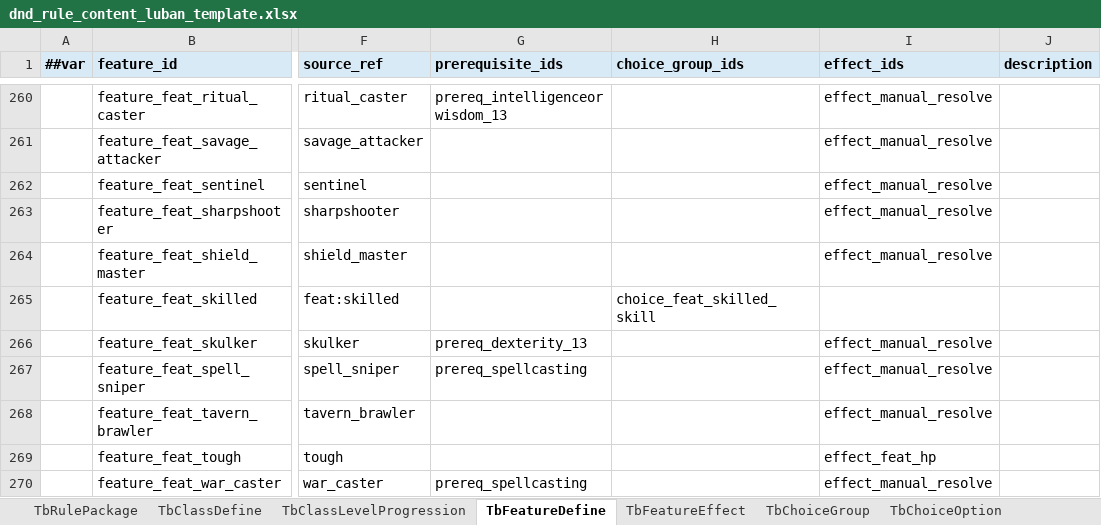
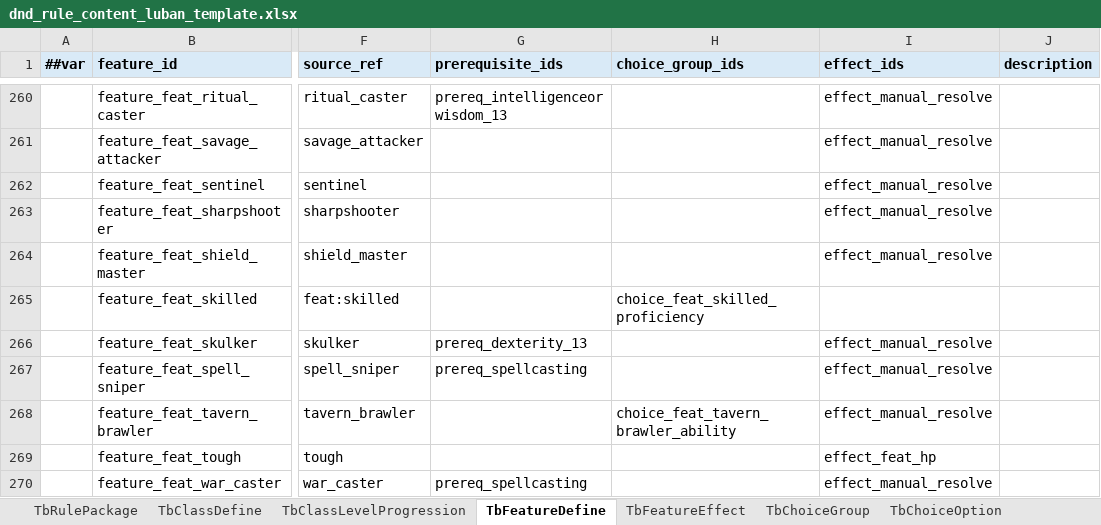
Before and after one commit to Brian-kai-Liu/DnDTool, an Excel workbook: Configs/GameConfig/Datas/dnd_rule_content_luban_template.xlsx, sheet TbFeatureDefine, drawn as a sheet; only a part is shown, gaps mark what is left out; values as stored, in another font and other column widths than the file's, no borders; the diff covers the shown part only; the diff names each change by its address in the sheet, - before the commit and + after, or states it on an @@ line.

```diff
--- a/Configs/GameConfig/Datas/dnd_rule_content_luban_template.xlsx (sheet TbFeatureDefine)
+++ b/Configs/GameConfig/Datas/dnd_rule_content_luban_template.xlsx (sheet TbFeatureDefine)
-H265 (choice_group_ids): choice_feat_skilled_skill
+H265 (choice_group_ids): choice_feat_skilled_proficiency
-H268 (choice_group_ids): (empty)
+H268 (choice_group_ids): choice_feat_tavern_brawler_ability
```
Also changed, not shown: 11 edited cells elsewhere in this sheet, sheet TbChoiceOption, sheet TbFeatureEffect, sheet TbChoiceGroup, sheet TbClassLevelProgression, other sheet tabs, Configs/GameConfig/Datas/__tables__.xlsx, 37 other files.
